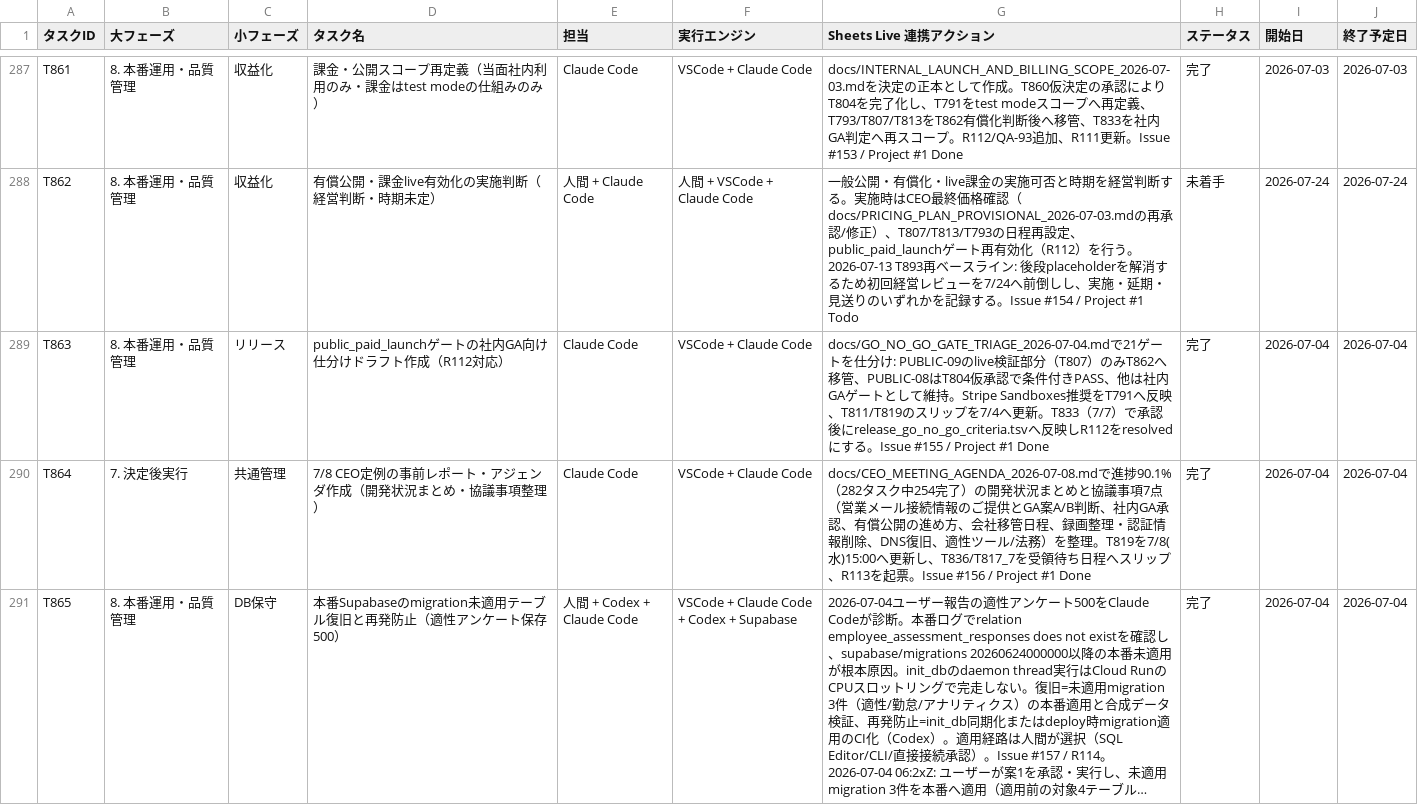
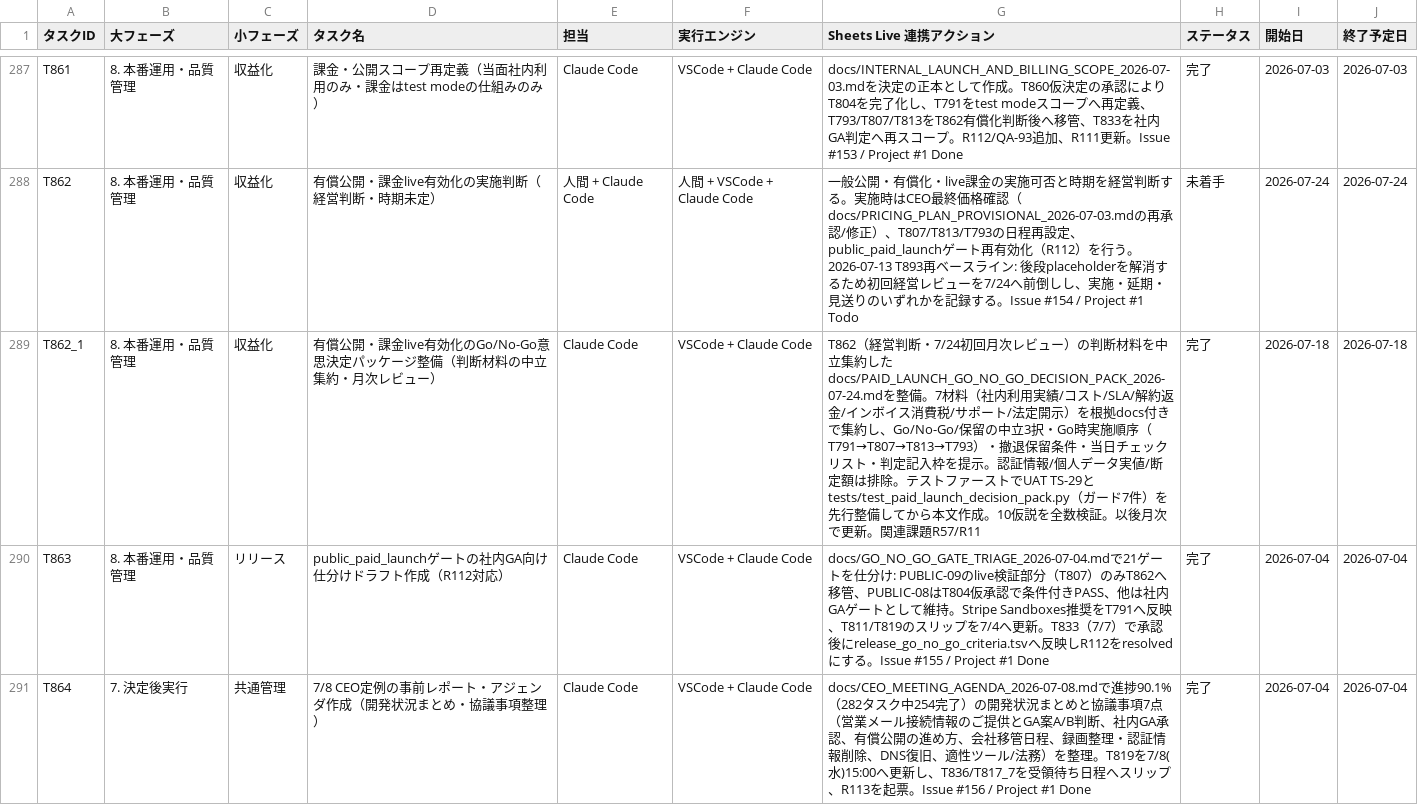
Before and after one commit to kanta13jp1/mighty-link-ai-connect, a TSV file: data/WBS.tsv, drawn as a sheet; only a part is shown, gaps mark what is left out; the shorter side is filled out with more unchanged rows; long unchanged cells end in …; the diff names each change by its address in the sheet, - before the commit and + after, or states it on an @@ line.

```diff
--- a/data/WBS.tsv
+++ b/data/WBS.tsv
+row 289: T862_1 | 8. 本番運用・品質管理 | 収益化 | 有償公開・課金live有効化のGo/No-Go意思決定パッケージ整備（判断材料の中立集約・月次レビュー） | Claude Code | VSCode + Claude Code | T862（経営判断・7/24初回月次レビュー）の判断材料を中立集約したdocs/PAID_LAUNCH_GO_NO_GO_DECISION_PACK_2026-07-24.mdを整備。7材料（社内利用実績/コスト/SLA/解約返金/インボイス消費税/サポート/法定開示）を根拠docs付きで集約し、Go/No-Go/保留の中立3択・Go時実施順序（T791→T807→T813→T793）・撤退保留条件・当日チェックリスト・判定記入枠を提示。認証情報/個人データ実値/断定額は排除。テストファーストでUAT TS-29とtests/test_paid_launch_decision_pack.py（ガード7件）を先行整備してから本文作成。10仮説を全数検証。以後月次で更新。関連課題R57/R11 | 完了 | 2026-07-18 | 2026-07-18
```
Also changed, not shown: data/issues_tracker.tsv, 28 other files.
